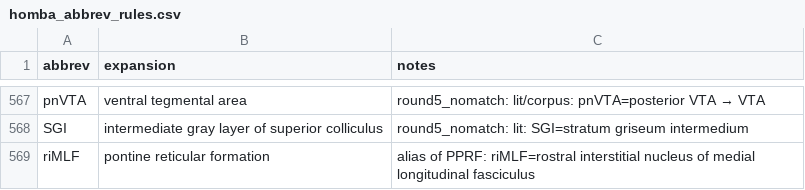
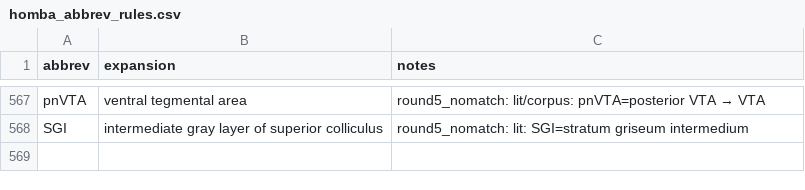
Before and after one commit to miyamoto9265/rosetta-candidate-search, a CSV file: rcs/homba_abbrev_rules.csv, drawn as a sheet; only a part is shown, gaps mark what is left out.

Commit message:
Revert "Add riMLF as an alias of PPRF in abbrev rules"
This reverts commit 426ef4874323cab48ee43e9cd94dab68a980d1ca.

```diff
--- a/rcs/homba_abbrev_rules.csv
+++ b/rcs/homba_abbrev_rules.csv
@@ -568,2 +568 @@ pnVTA,ventral tegmental area,round5_nomatch: lit/corpus: pnVTA=posterior VTA →
 SGI,intermediate gray layer of superior colliculus,round5_nomatch: lit: SGI=stratum griseum intermedium
-riMLF,pontine reticular formation,alias of PPRF: riMLF=rostral interstitial nucleus of medial longitudinal fasciculus
```
